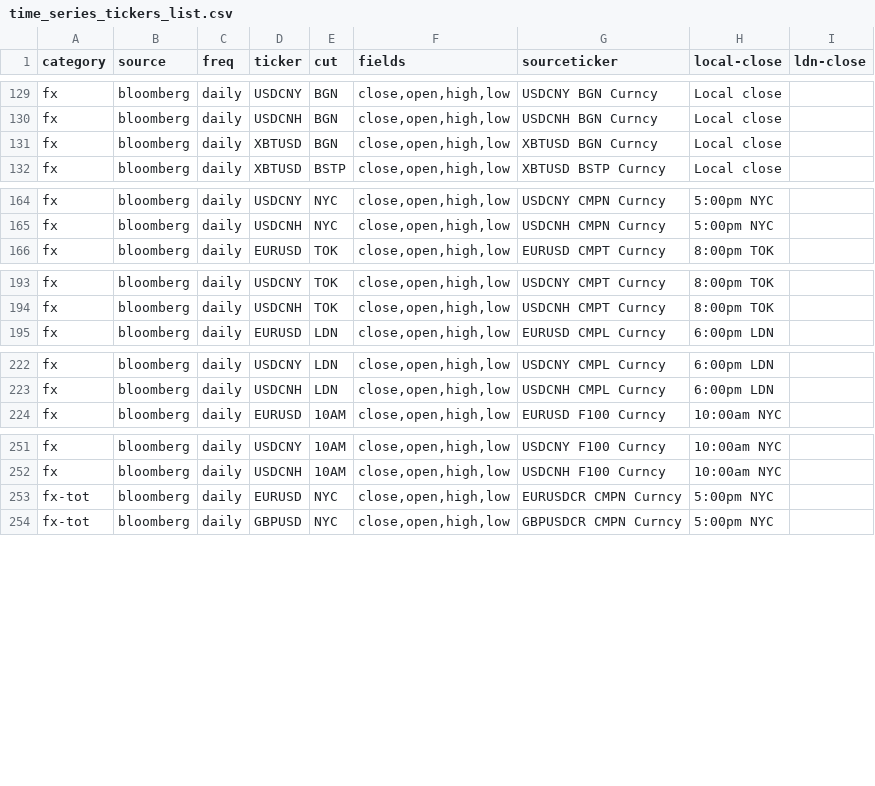
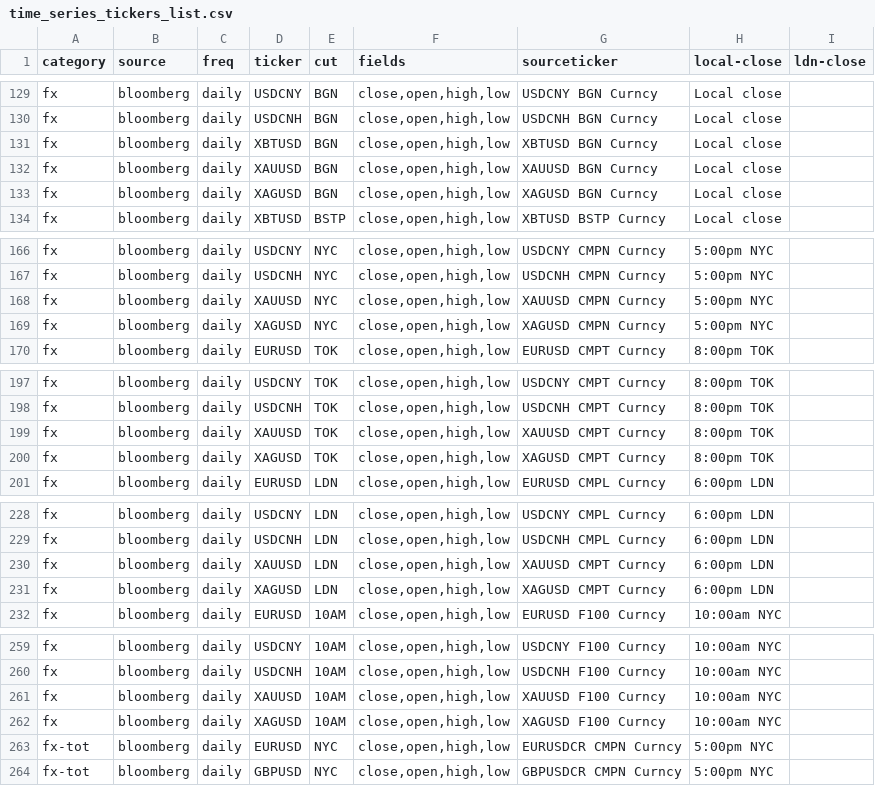
Before and after one commit to cuemacro/findatapy, a CSV file: findatapy/conf/time_series_tickers_list.csv, drawn as a sheet; only a part is shown, gaps mark what is left out; the diff covers the shown part only.

```diff
--- a/findatapy/conf/time_series_tickers_list.csv
+++ b/findatapy/conf/time_series_tickers_list.csv
@@ -131,2 +131,4 @@ fx,bloomberg,daily,USDCNH,BGN,"close,open,high,low",USDCNH BGN Curncy,Local clos
 fx,bloomberg,daily,XBTUSD,BGN,"close,open,high,low",XBTUSD BGN Curncy,Local close,,,
+fx,bloomberg,daily,XAUUSD,BGN,"close,open,high,low",XAUUSD BGN Curncy,Local close,,,
+fx,bloomberg,daily,XAGUSD,BGN,"close,open,high,low",XAGUSD BGN Curncy,Local close,,,
 fx,bloomberg,daily,XBTUSD,BSTP,"close,open,high,low",XBTUSD BSTP Curncy,Local close,,,
@@ -165,2 +167,4 @@ fx,bloomberg,daily,USDCNY,NYC,"close,open,high,low",USDCNY CMPN Curncy,5:00pm NY
 fx,bloomberg,daily,USDCNH,NYC,"close,open,high,low",USDCNH CMPN Curncy,5:00pm NYC,,,
+fx,bloomberg,daily,XAUUSD,NYC,"close,open,high,low",XAUUSD CMPN Curncy,5:00pm NYC,,,
+fx,bloomberg,daily,XAGUSD,NYC,"close,open,high,low",XAGUSD CMPN Curncy,5:00pm NYC,,,
 fx,bloomberg,daily,EURUSD,TOK,"close,open,high,low",EURUSD CMPT Curncy,8:00pm TOK,,,
@@ -194,2 +198,4 @@ fx,bloomberg,daily,USDCNY,TOK,"close,open,high,low",USDCNY CMPT Curncy,8:00pm TO
 fx,bloomberg,daily,USDCNH,TOK,"close,open,high,low",USDCNH CMPT Curncy,8:00pm TOK,,,
+fx,bloomberg,daily,XAUUSD,TOK,"close,open,high,low",XAUUSD CMPT Curncy,8:00pm TOK,,,
+fx,bloomberg,daily,XAGUSD,TOK,"close,open,high,low",XAGUSD CMPT Curncy,8:00pm TOK,,,
 fx,bloomberg,daily,EURUSD,LDN,"close,open,high,low",EURUSD CMPL Curncy,6:00pm LDN,,,
@@ -223,2 +229,4 @@ fx,bloomberg,daily,USDCNY,LDN,"close,open,high,low",USDCNY CMPL Curncy,6:00pm LD
 fx,bloomberg,daily,USDCNH,LDN,"close,open,high,low",USDCNH CMPL Curncy,6:00pm LDN,,,
+fx,bloomberg,daily,XAUUSD,LDN,"close,open,high,low",XAUUSD CMPT Curncy,6:00pm LDN,,,
+fx,bloomberg,daily,XAGUSD,LDN,"close,open,high,low",XAGUSD CMPT Curncy,6:00pm LDN,,,
 fx,bloomberg,daily,EURUSD,10AM,"close,open,high,low",EURUSD F100 Curncy,10:00am NYC,,,
@@ -252,2 +260,4 @@ fx,bloomberg,daily,USDCNY,10AM,"close,open,high,low",USDCNY F100 Curncy,10:00am
 fx,bloomberg,daily,USDCNH,10AM,"close,open,high,low",USDCNH F100 Curncy,10:00am NYC,,,
+fx,bloomberg,daily,XAUUSD,10AM,"close,open,high,low",XAUUSD F100 Curncy,10:00am NYC,,,
+fx,bloomberg,daily,XAGUSD,10AM,"close,open,high,low",XAGUSD F100 Curncy,10:00am NYC,,,
 fx-tot,bloomberg,daily,EURUSD,NYC,"close,open,high,low",EURUSDCR CMPN Curncy,5:00pm NYC,,,
```
Also changed, not shown: 1 added row elsewhere in this file, 20 other files.
